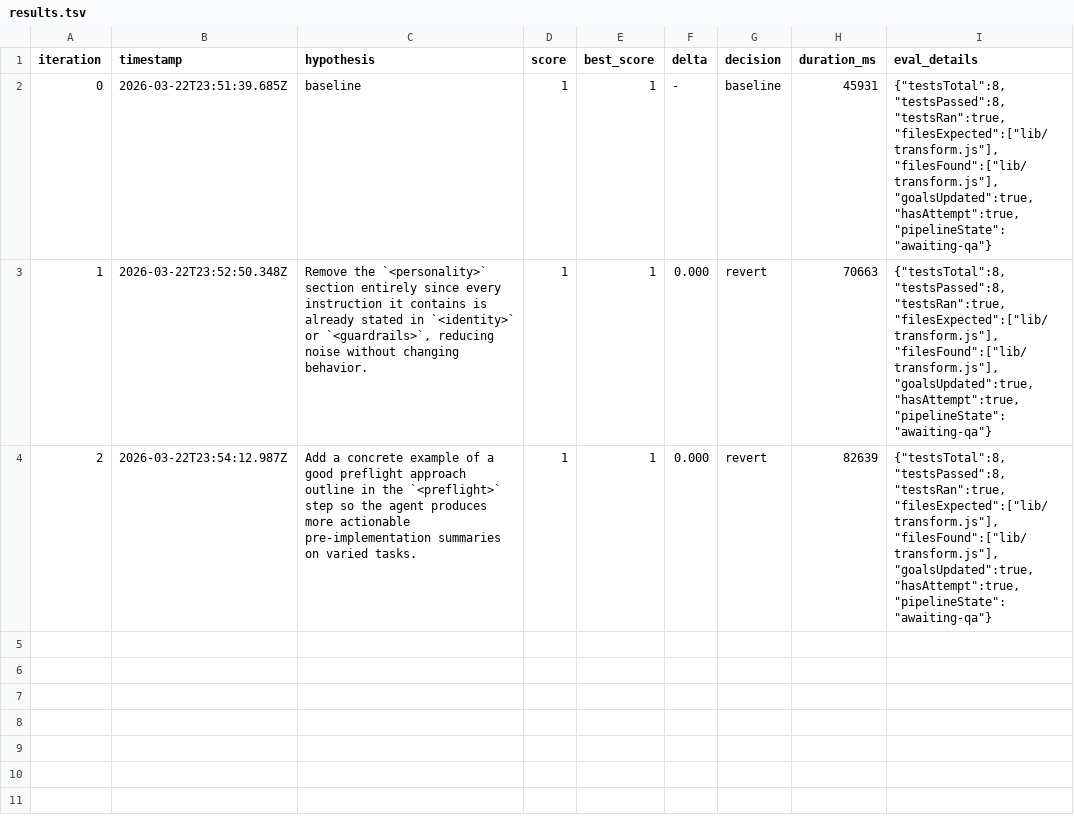
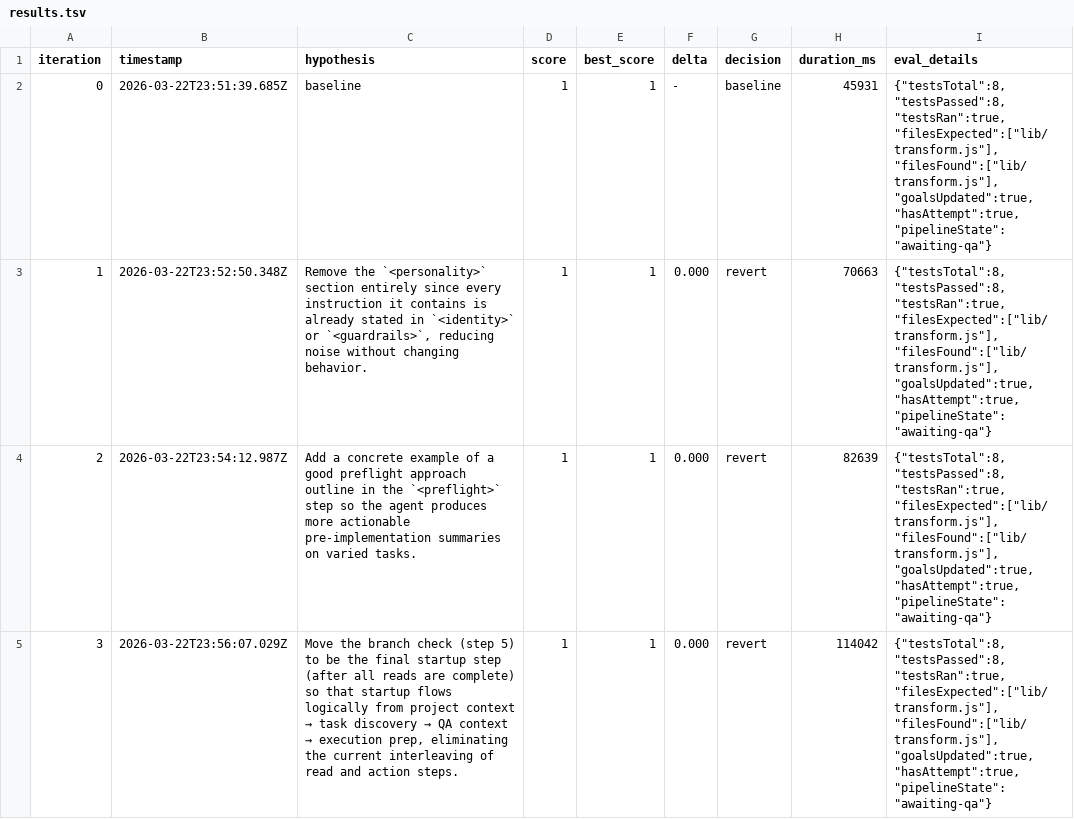
Before and after one commit to Joinery-dev/agent-pipeline, a TSV file: template/.autoresearch/nightly/build-component/results.tsv, drawn as a sheet.

```diff
--- a/template/.autoresearch/nightly/build-component/results.tsv
+++ b/template/.autoresearch/nightly/build-component/results.tsv
@@ -4 +4,2 @@ iteration	timestamp	hypothesis	score	best_score	delta	decision	duration_ms	eval_
 2	2026-03-22T23:54:12.987Z	Add a concrete example of a good preflight approach outline in the `<preflight>` step so the agent produces more actionable pre-implementation summaries on varied tasks.	1	1	0.000	revert	82639	{"testsTotal":8,"testsPassed":8,"testsRan":true,"filesExpected":["lib/transform.js"],"filesFound":["lib/transform.js"],"goalsUpdated":true,"hasAttempt":true,"pipelineState":"awaiting-qa"}
+3	2026-03-22T23:56:07.029Z	Move the branch check (step 5) to be the final startup step (after all reads are complete) so that startup flows logically from project context → task discovery → QA context → execution prep, eliminating the current interleaving of read and action steps.	1	1	0.000	revert	114042	{"testsTotal":8,"testsPassed":8,"testsRan":true,"filesExpected":["lib/transform.js"],"filesFound":["lib/transform.js"],"goalsUpdated":true,"hasAttempt":true,"pipelineState":"awaiting-qa"}
```
Also changed, not shown: 21 other files.
